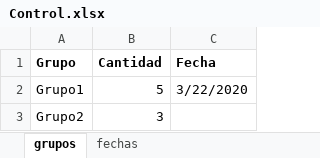
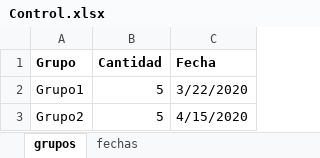
Before and after one commit to rubnosorio/IA-Robot, an Excel workbook: Registros/Control.xlsx, sheet grupos, drawn as a sheet; values as stored, in another font and other column widths than the file's, no borders; the diff names each change by its address in the sheet, - before the commit and + after, or states it on an @@ line.

Commit message:
Copiar fecha disponible y agregarla al grupo que necesita; termine el flujo cuando se agrega un nuevo grupo al excel y se crea la carpeta para continuar el flujo

```diff
--- a/Registros/Control.xlsx (sheet grupos)
+++ b/Registros/Control.xlsx (sheet grupos)
-B3 (Cantidad): 3
+B3 (Cantidad): 5
-C3 (Fecha): (empty)
+C3 (Fecha): 4/15/2020
```
Also changed, not shown: sheet fechas, 6 other files.
